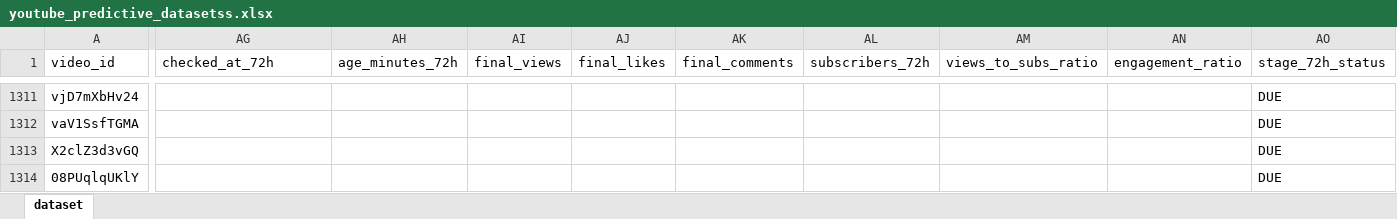
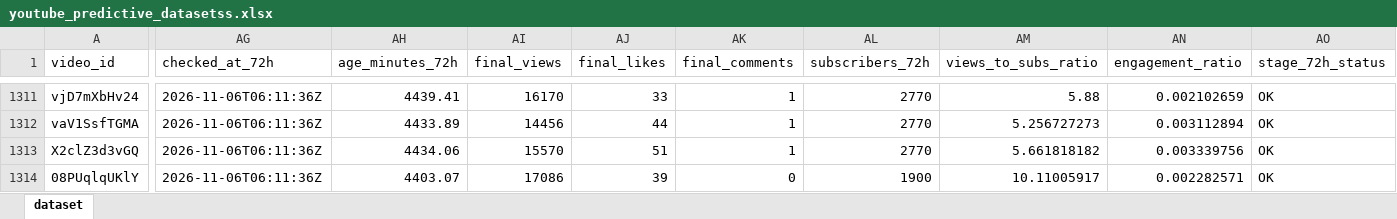
Before and after one commit to stamatis02/Bachelor-Thesislast, an Excel workbook: youtube_predictive_datasetss.xlsx, sheet dataset, drawn as a sheet; only a part is shown, gaps mark what is left out; values as stored, in another font and other column widths than the file's, no borders; the diff covers the shown part only; the diff names each change by its address in the sheet, - before the commit and + after, or states it on an @@ line.

```diff
--- a/youtube_predictive_datasetss.xlsx (sheet dataset)
+++ b/youtube_predictive_datasetss.xlsx (sheet dataset)
-AG1311:AG1314 (checked_at_72h): (empty)
+AG1311:AG1314 (checked_at_72h): 2026-11-06T06:11:36Z
-AH1311 (age_minutes_72h): (empty)
+AH1311 (age_minutes_72h): 4439.41
-AI1311 (final_views): (empty)
+AI1311 (final_views): 16170
-AJ1311 (final_likes): (empty)
+AJ1311 (final_likes): 33
-AK1311:AK1313 (final_comments): (empty)
+AK1311:AK1313 (final_comments): 1
-AL1311:AL1313 (subscribers_72h): (empty)
+AL1311:AL1313 (subscribers_72h): 2770
-AM1311 (views_to_subs_ratio): (empty)
+AM1311 (views_to_subs_ratio): 5.88
-AN1311 (engagement_ratio): (empty)
+AN1311 (engagement_ratio): 0.002102659
-AO1311:AO1314 (stage_72h_status): DUE
+AO1311:AO1314 (stage_72h_status): OK
-AH1312 (age_minutes_72h): (empty)
+AH1312 (age_minutes_72h): 4433.89
-AI1312 (final_views): (empty)
+AI1312 (final_views): 14456
-AJ1312 (final_likes): (empty)
+AJ1312 (final_likes): 44
-AM1312 (views_to_subs_ratio): (empty)
+AM1312 (views_to_subs_ratio): 5.256727273
-AN1312 (engagement_ratio): (empty)
+AN1312 (engagement_ratio): 0.003112894
-AH1313 (age_minutes_72h): (empty)
+AH1313 (age_minutes_72h): 4434.06
-AI1313 (final_views): (empty)
+AI1313 (final_views): 15570
-AJ1313 (final_likes): (empty)
+AJ1313 (final_likes): 51
-AM1313 (views_to_subs_ratio): (empty)
+AM1313 (views_to_subs_ratio): 5.661818182
-AN1313 (engagement_ratio): (empty)
+AN1313 (engagement_ratio): 0.003339756
-AH1314 (age_minutes_72h): (empty)
+AH1314 (age_minutes_72h): 4403.07
-AI1314 (final_views): (empty)
+AI1314 (final_views): 17086
-AJ1314 (final_likes): (empty)
+AJ1314 (final_likes): 39
-AK1314 (final_comments): (empty)
+AK1314 (final_comments): 0
-AL1314 (subscribers_72h): (empty)
+AL1314 (subscribers_72h): 1900
-AM1314 (views_to_subs_ratio): (empty)
+AM1314 (views_to_subs_ratio): 10.11005917
-AN1314 (engagement_ratio): (empty)
+AN1314 (engagement_ratio): 0.002282571
```
Also changed, not shown: 7 added rows and 463 edited cells elsewhere in this sheet, 5 other files.
